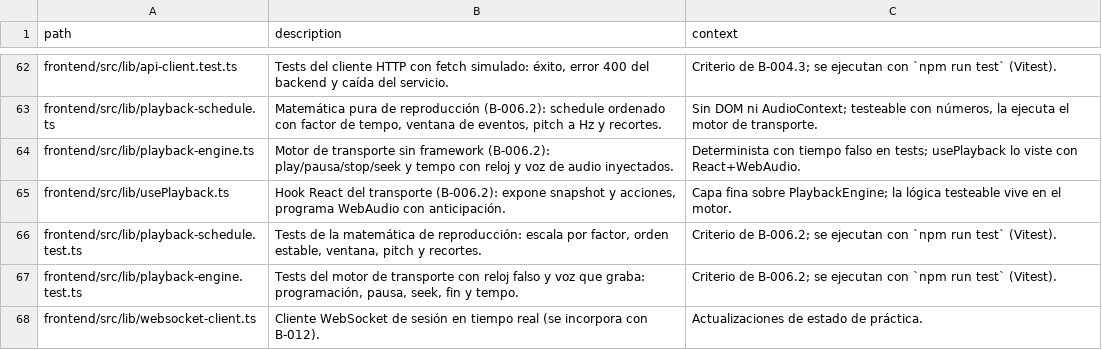
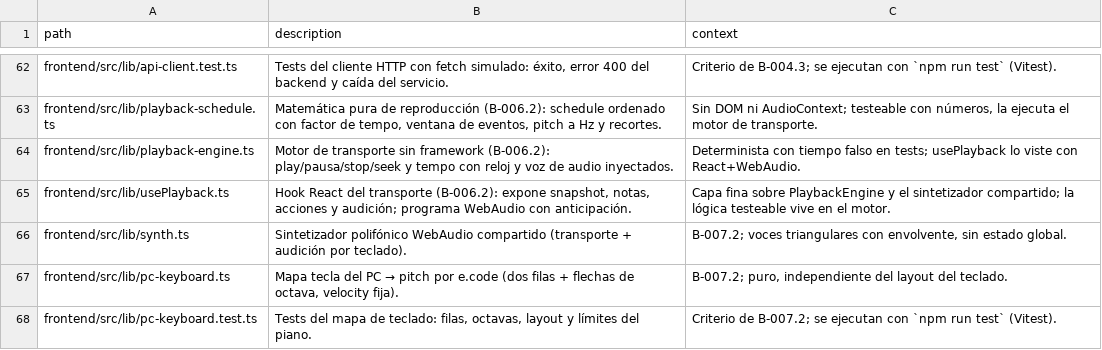
Before and after one commit to andrupax94/PianoMentor-IA, a CSV file: architecture/files.csv, drawn as a sheet; only a part is shown, gaps mark what is left out; the shorter side is filled out with more unchanged rows; the diff covers the shown part only.

Commit message:
feat: implement PC keyboard mapping for MIDI pitches and responsive octave range
- Add pc-keyboard.ts for mapping PC keys to MIDI pitches and octave shifting.
- Create pitch.ts for pitch to key ID mapping and vice versa.
- Implement synth.ts for a polyphonic synthesizer using WebAudio.
- Develop useComputerKeyboard.ts hook for handling keyboard input with octave control.
- Introduce useResponsiveRange.ts hook to manage visible octave range based on container width.
- Add tests for pitch mapping and visible range functionality.
- Document issues B-007.1 to B-007.5 for piano virtual implementation and debugging setup.

```diff
--- a/architecture/files.csv
+++ b/architecture/files.csv
@@ -64,2 +64,5 @@ frontend/src/lib/playback-schedule.ts,"Matemática pura de reproducción (B-006.
 frontend/src/lib/playback-engine.ts,"Motor de transporte sin framework (B-006.2): play/pausa/stop/seek y tempo con reloj y voz de audio inyectados.","Determinista con tiempo falso en tests; usePlayback lo viste con React+WebAudio."
-frontend/src/lib/usePlayback.ts,"Hook React del transporte (B-006.2): expone snapshot y acciones, programa WebAudio con anticipación.","Capa fina sobre PlaybackEngine; la lógica testeable vive en el motor."
+frontend/src/lib/usePlayback.ts,"Hook React del transporte (B-006.2): expone snapshot, notas, acciones y audición; programa WebAudio con anticipación.","Capa fina sobre PlaybackEngine y el sintetizador compartido; la lógica testeable vive en el motor."
+frontend/src/lib/synth.ts,"Sintetizador polifónico WebAudio compartido (transporte + audición por teclado).","B-007.2; voces triangulares con envolvente, sin estado global."
+frontend/src/lib/pc-keyboard.ts,"Mapa tecla del PC → pitch por e.code (dos filas + flechas de octava, velocity fija).","B-007.2; puro, independiente del layout del teclado."
+frontend/src/lib/pc-keyboard.test.ts,"Tests del mapa de teclado: filas, octavas, layout y límites del piano.","Criterio de B-007.2; se ejecutan con `npm run test` (Vitest)."
```
Also changed, not shown: 10 added rows and 3 edited cells elsewhere in this file, .github_projects/project-backlog.csv, 35 other files.
